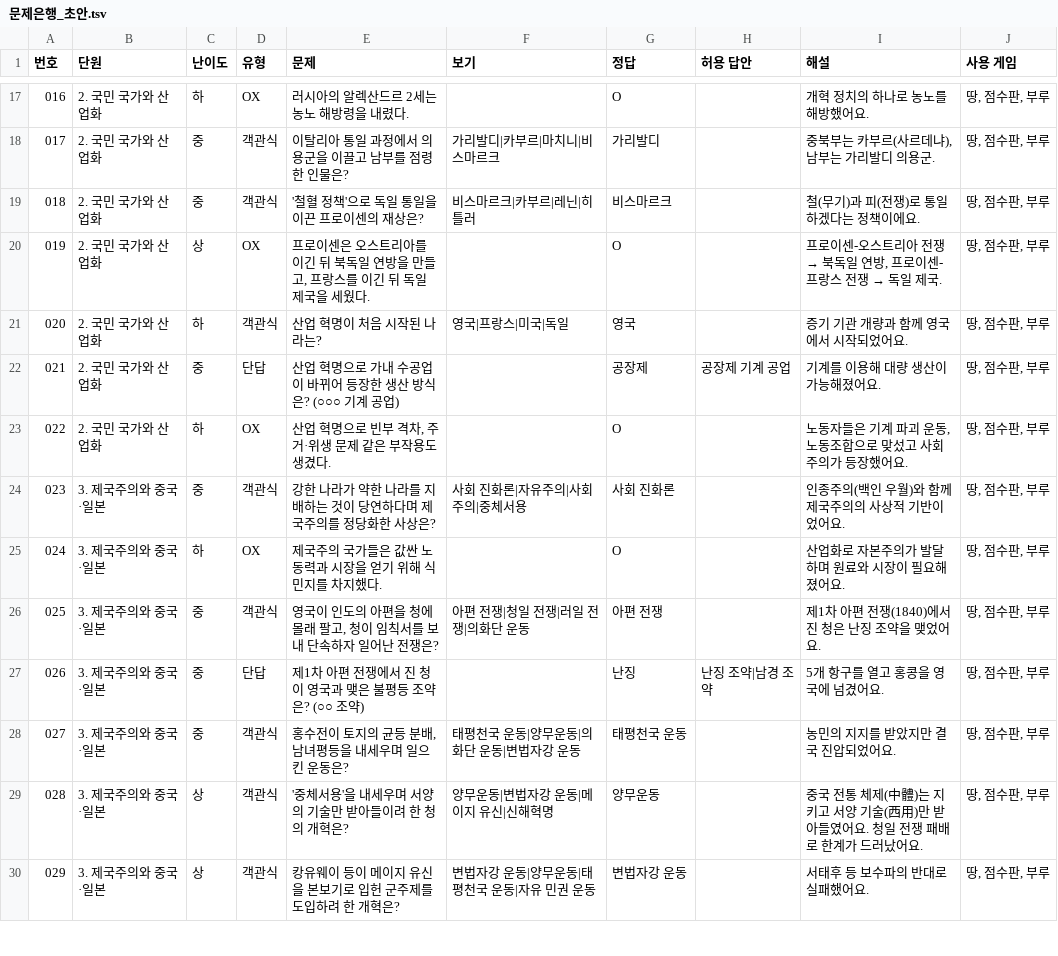
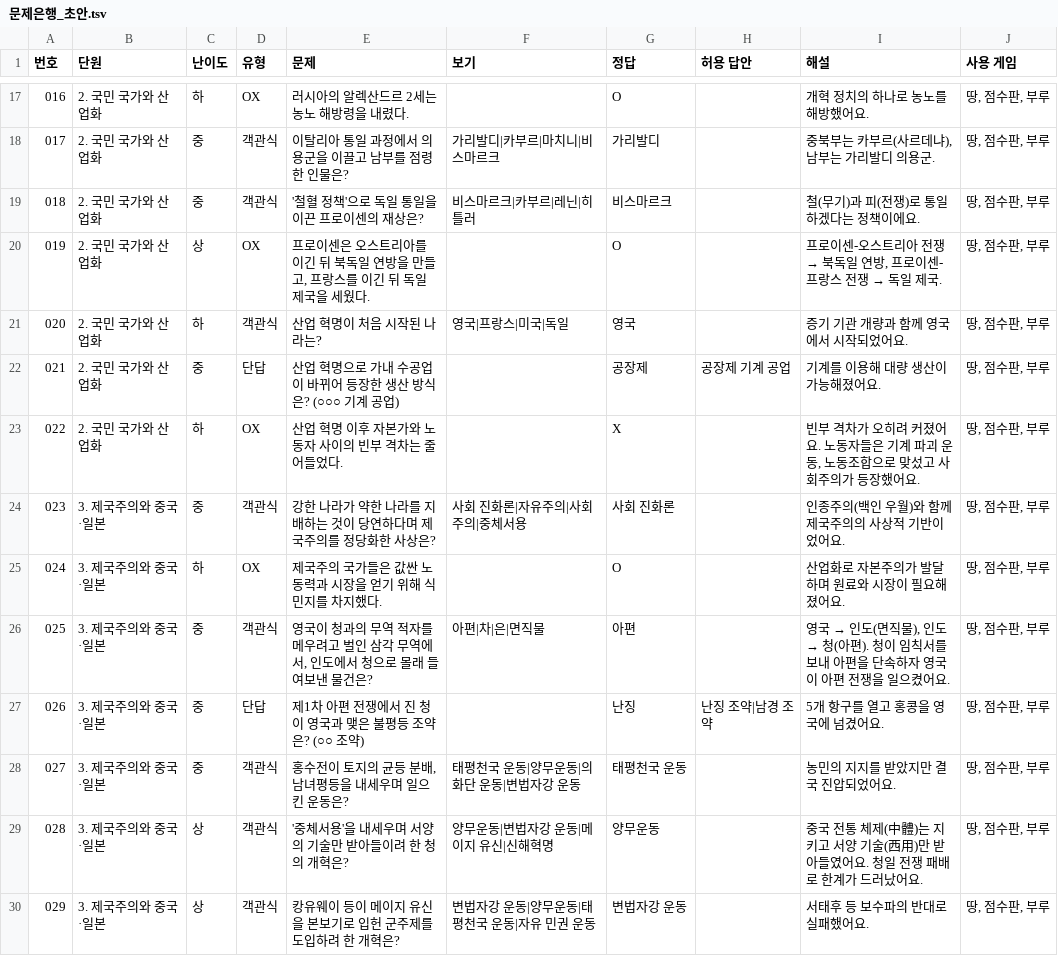
Before and after one commit to bon17/Territory-game_history, a TSV file: questions/문제은행_초안.tsv, drawn as a sheet; only a part is shown, gaps mark what is left out; the diff covers the shown part only.

```diff
--- a/questions/문제은행_초안.tsv
+++ b/questions/문제은행_초안.tsv
@@ -22,6 +22,6 @@
 021	2. 국민 국가와 산업화	중	단답	산업 혁명으로 가내 수공업이 바뀌어 등장한 생산 방식은? (○○○ 기계 공업)		공장제	공장제 기계 공업	기계를 이용해 대량 생산이 가능해졌어요.	땅, 점수판, 부루
-022	2. 국민 국가와 산업화	하	OX	산업 혁명으로 빈부 격차, 주거·위생 문제 같은 부작용도 생겼다.		O		노동자들은 기계 파괴 운동, 노동조합으로 맞섰고 사회주의가 등장했어요.	땅, 점수판, 부루
+022	2. 국민 국가와 산업화	하	OX	산업 혁명 이후 자본가와 노동자 사이의 빈부 격차는 줄어들었다.		X		빈부 격차가 오히려 커졌어요. 노동자들은 기계 파괴 운동, 노동조합으로 맞섰고 사회주의가 등장했어요.	땅, 점수판, 부루
 023	3. 제국주의와 중국·일본	중	객관식	강한 나라가 약한 나라를 지배하는 것이 당연하다며 제국주의를 정당화한 사상은?	사회 진화론|자유주의|사회주의|중체서용	사회 진화론		인종주의(백인 우월)와 함께 제국주의의 사상적 기반이었어요.	땅, 점수판, 부루
 024	3. 제국주의와 중국·일본	하	OX	제국주의 국가들은 값싼 노동력과 시장을 얻기 위해 식민지를 차지했다.		O		산업화로 자본주의가 발달하며 원료와 시장이 필요해졌어요.	땅, 점수판, 부루
-025	3. 제국주의와 중국·일본	중	객관식	영국이 인도의 아편을 청에 몰래 팔고, 청이 임칙서를 보내 단속하자 일어난 전쟁은?	아편 전쟁|청일 전쟁|러일 전쟁|의화단 운동	아편 전쟁		제1차 아편 전쟁(1840)에서 진 청은 난징 조약을 맺었어요.	땅, 점수판, 부루
+025	3. 제국주의와 중국·일본	중	객관식	영국이 청과의 무역 적자를 메우려고 벌인 삼각 무역에서, 인도에서 청으로 몰래 들여보낸 물건은?	아편|차|은|면직물	아편		영국 → 인도(면직물), 인도 → 청(아편). 청이 임칙서를 보내 아편을 단속하자 영국이 아편 전쟁을 일으켰어요.	땅, 점수판, 부루
 026	3. 제국주의와 중국·일본	중	단답	제1차 아편 전쟁에서 진 청이 영국과 맺은 불평등 조약은? (○○ 조약)		난징	난징 조약|남경 조약	5개 항구를 열고 홍콩을 영국에 넘겼어요.	땅, 점수판, 부루
```
Also changed, not shown: 50 edited cells elsewhere in this file, 8 other files.
